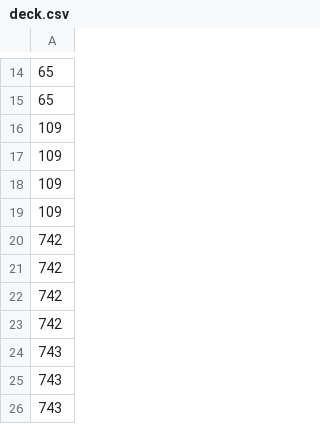
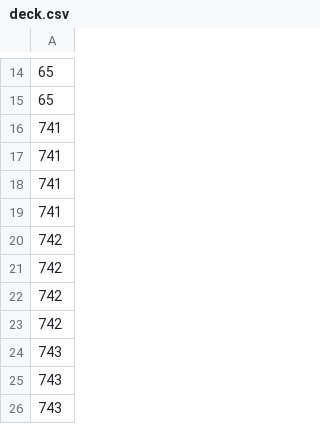
Before and after one commit to AT0M-G3AR/Pokemon-TCG-AI-Battle-Challenge, a CSV file: agent/deck.csv, drawn as a sheet; only a part is shown, gaps mark what is left out.

```diff
--- a/agent/deck.csv
+++ b/agent/deck.csv
@@ -15,6 +15,6 @@
 65
-109
-109
-109
-109
+741
+741
+741
+741
 742
```
Also changed, not shown: 1 other file.
